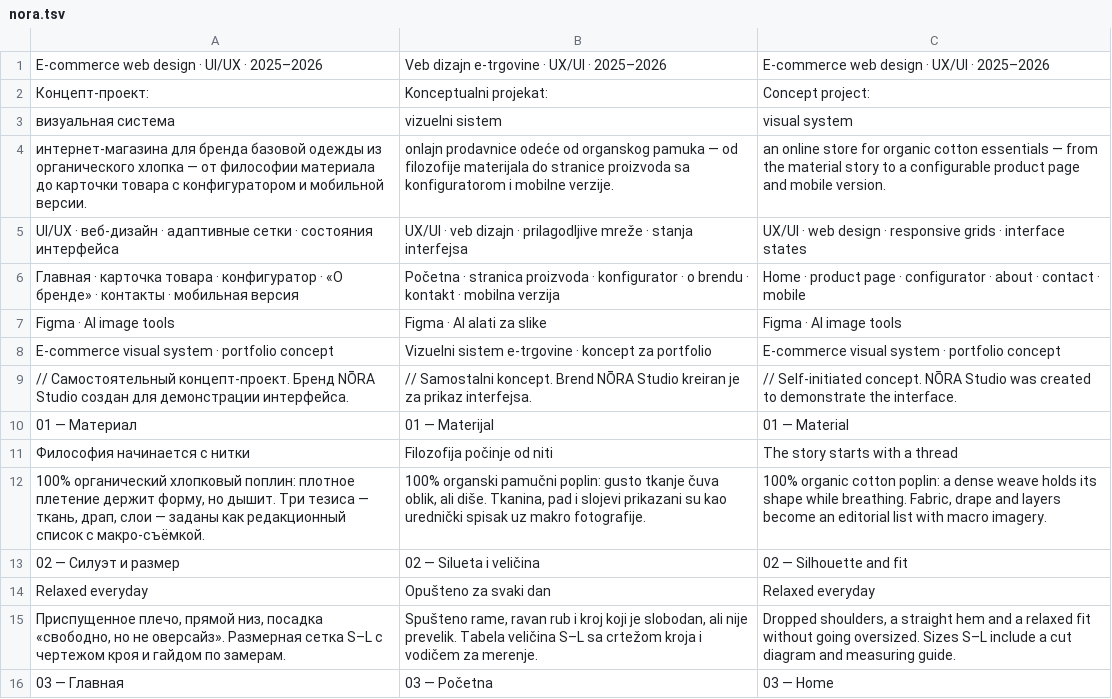
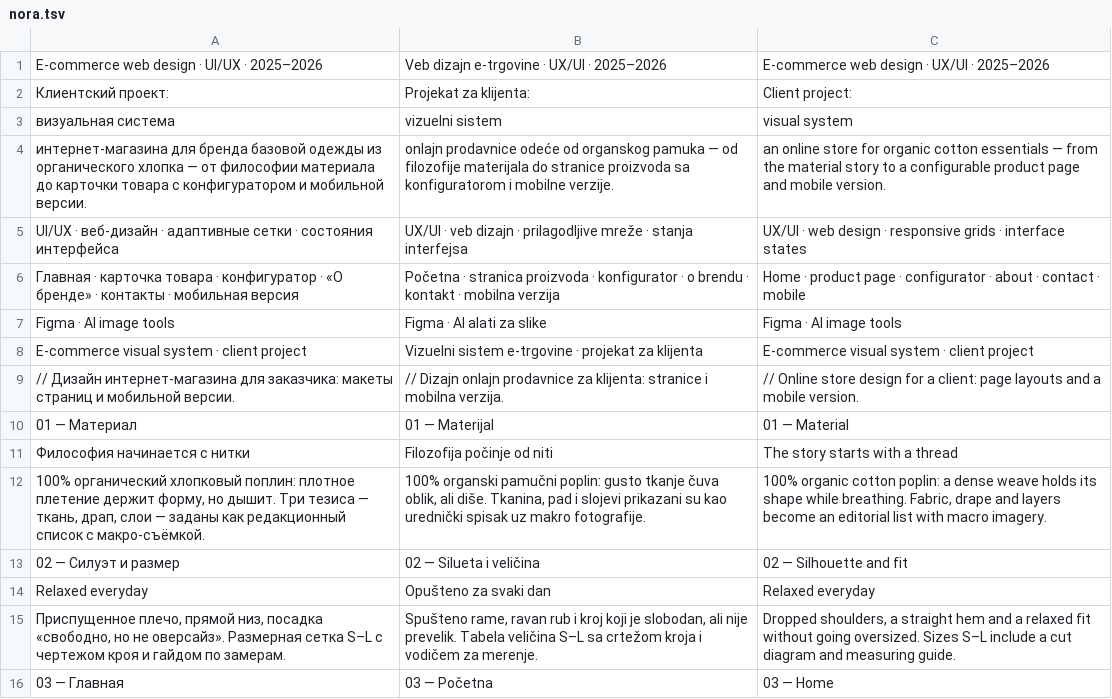
Before and after one commit to klushinfedor/klushin-portfolio, a TSV file: i18n/nora.tsv, drawn as a sheet; only a part is shown.

```diff
--- a/i18n/nora.tsv
+++ b/i18n/nora.tsv
@@ -1,3 +1,3 @@
 E-commerce web design · UI/UX · 2025–2026	Veb dizajn e-trgovine · UX/UI · 2025–2026	E-commerce web design · UX/UI · 2025–2026
-Концепт-проект:	Konceptualni projekat:	Concept project:
+Клиентский проект:	Projekat za klijenta:	Client project:
 визуальная система	vizuelni sistem	visual system
@@ -7,4 +7,4 @@ UI/UX · веб-дизайн · адаптивные сетки · состоя
 Figma · AI image tools	Figma · AI alati za slike	Figma · AI image tools
-E-commerce visual system · portfolio concept	Vizuelni sistem e-trgovine · koncept za portfolio	E-commerce visual system · portfolio concept
-// Самостоятельный концепт-проект. Бренд NŌRA Studio создан для демонстрации интерфейса.	// Samostalni koncept. Brend NŌRA Studio kreiran je za prikaz interfejsa.	// Self-initiated concept. NŌRA Studio was created to demonstrate the interface.
+E-commerce visual system · client project	Vizuelni sistem e-trgovine · projekat za klijenta	E-commerce visual system · client project
+// Дизайн интернет-магазина для заказчика: макеты страниц и мобильной версии.	// Dizajn onlajn prodavnice za klijenta: stranice i mobilna verzija.	// Online store design for a client: page layouts and a mobile version.
 01 — Материал	01 — Materijal	01 — Material
```
Also changed, not shown: i18n/alea.tsv, i18n/new-cases.tsv, 16 other files.
